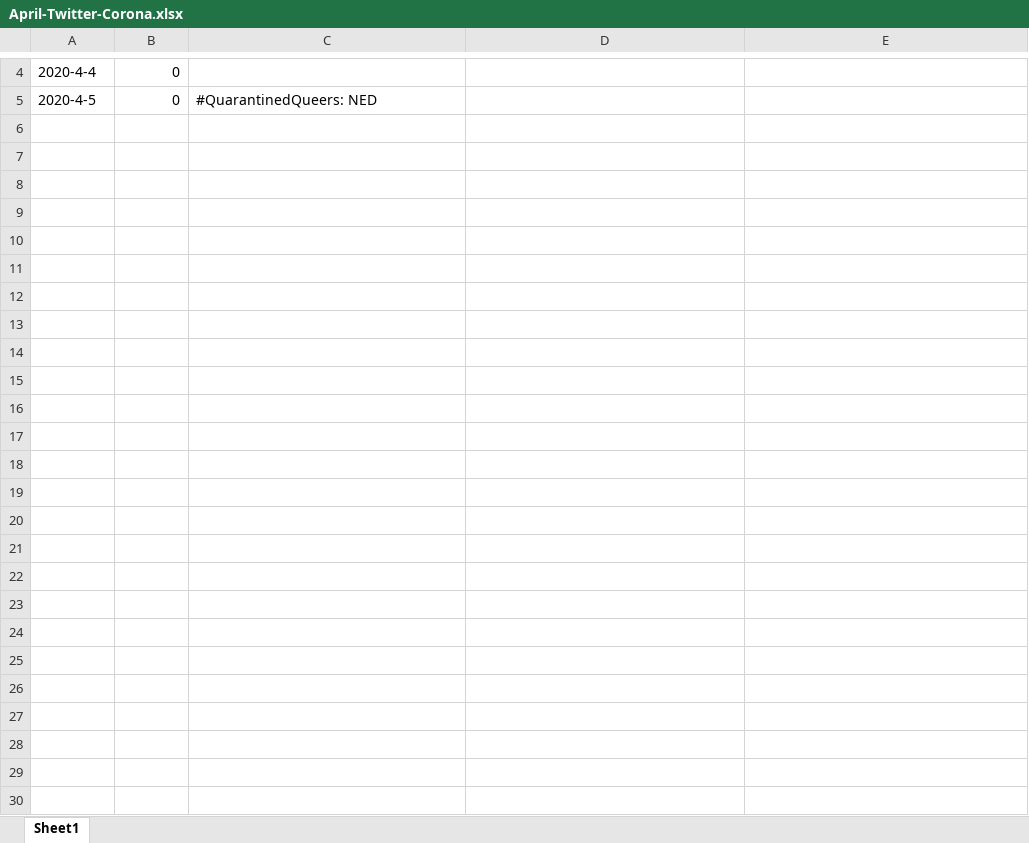
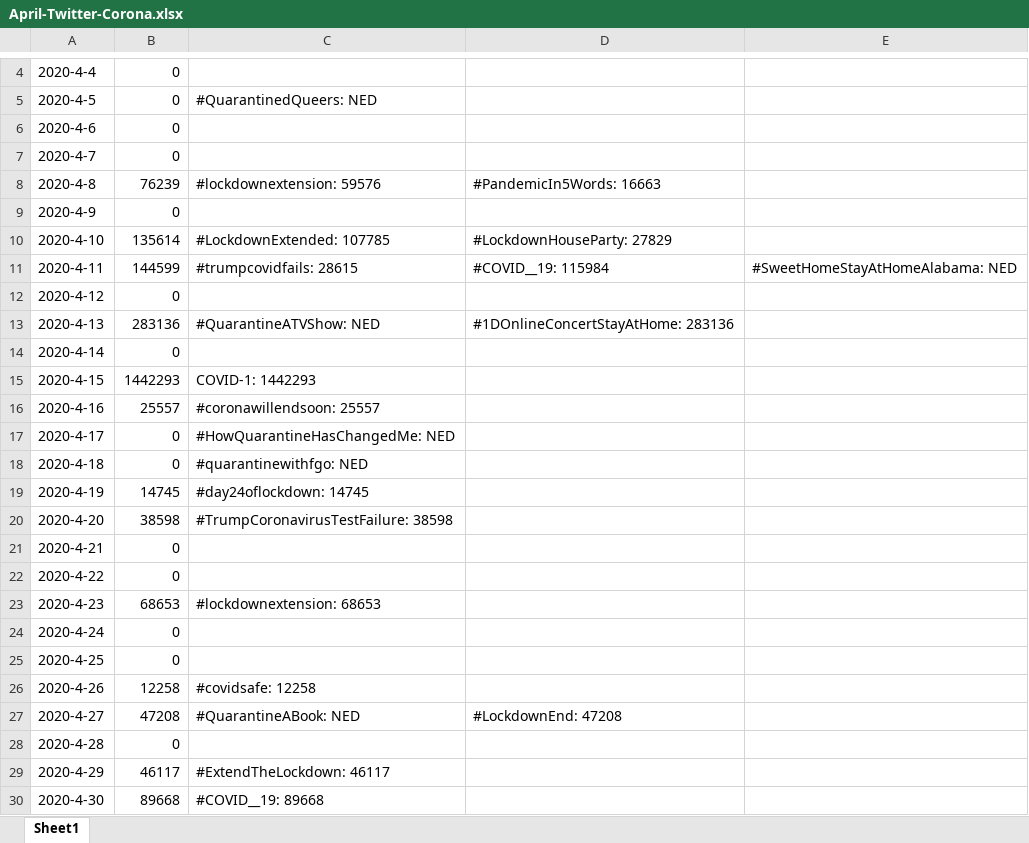
Before and after one commit to yoonpatrick3/corona-twitter, an Excel workbook: April-Twitter-Corona.xlsx, sheet Sheet1, drawn as a sheet; only a part is shown, gaps mark what is left out; values as stored, in another font and other column widths than the file's, no borders; the diff names each change by its address in the sheet, - before the commit and + after, or states it on an @@ line.

```diff
--- a/April-Twitter-Corona.xlsx (sheet Sheet1)
+++ b/April-Twitter-Corona.xlsx (sheet Sheet1)
+row 6: 2020-4-6 | 0
+row 7: 2020-4-7 | 0
+row 8: 2020-4-8 | 76239 | #lockdownextension: 59576 | #PandemicIn5Words: 16663
+row 9: 2020-4-9 | 0
+row 10: 2020-4-10 | 135614 | #LockdownExtended: 107785 | #LockdownHouseParty: 27829
+row 11: 2020-4-11 | 144599 | #trumpcovidfails: 28615 | #COVID__19: 115984 | #SweetHomeStayAtHomeAlabama: NED
+row 12: 2020-4-12 | 0
+row 13: 2020-4-13 | 283136 | #QuarantineATVShow: NED | #1DOnlineConcertStayAtHome: 283136
+row 14: 2020-4-14 | 0
+row 15: 2020-4-15 | 1442293 | COVID-1: 1442293
+row 16: 2020-4-16 | 25557 | #coronawillendsoon: 25557
+row 17: 2020-4-17 | 0 | #HowQuarantineHasChangedMe: NED
+row 18: 2020-4-18 | 0 | #quarantinewithfgo: NED
+row 19: 2020-4-19 | 14745 | #day24oflockdown: 14745
+row 20: 2020-4-20 | 38598 | #TrumpCoronavirusTestFailure: 38598
+row 21: 2020-4-21 | 0
+row 22: 2020-4-22 | 0
+row 23: 2020-4-23 | 68653 | #lockdownextension: 68653
+row 24: 2020-4-24 | 0
+row 25: 2020-4-25 | 0
+row 26: 2020-4-26 | 12258 | #covidsafe: 12258
+row 27: 2020-4-27 | 47208 | #QuarantineABook: NED | #LockdownEnd: 47208
+row 28: 2020-4-28 | 0
+row 29: 2020-4-29 | 46117 | #ExtendTheLockdown: 46117
+row 30: 2020-4-30 | 89668 | #COVID__19: 89668
```
Also changed, not shown: 3 other files.
